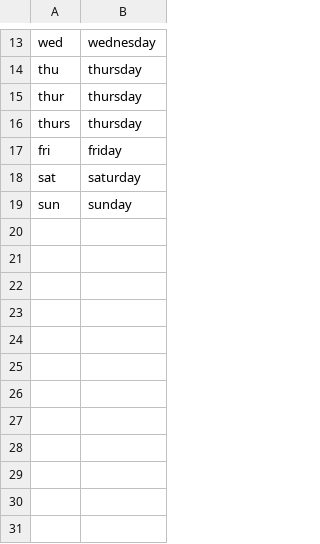
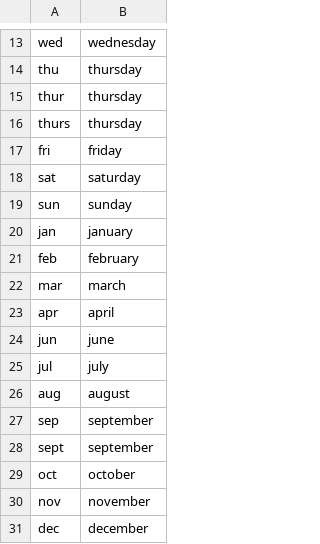
Before and after one commit to houston/attentive, a TSV file: data/abbreviations.tsv, drawn as a sheet; only a part is shown, gaps mark what is left out; the diff names each change by its address in the sheet, - before the commit and + after, or states it on an @@ line.

```diff
--- a/data/abbreviations.tsv
+++ b/data/abbreviations.tsv
+row 20: jan | january
+row 21: feb | february
+row 22: mar | march
+row 23: apr | april
+row 24: jun | june
+row 25: jul | july
+row 26: aug | august
+row 27: sep | september
+row 28: sept | september
+row 29: oct | october
+row 30: nov | november
+row 31: dec | december
```
Also changed, not shown: 19 other files.
